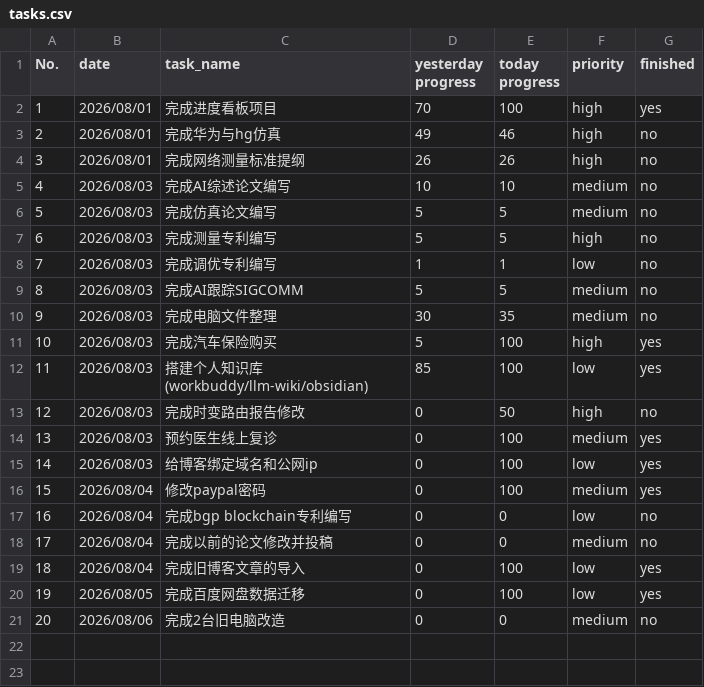
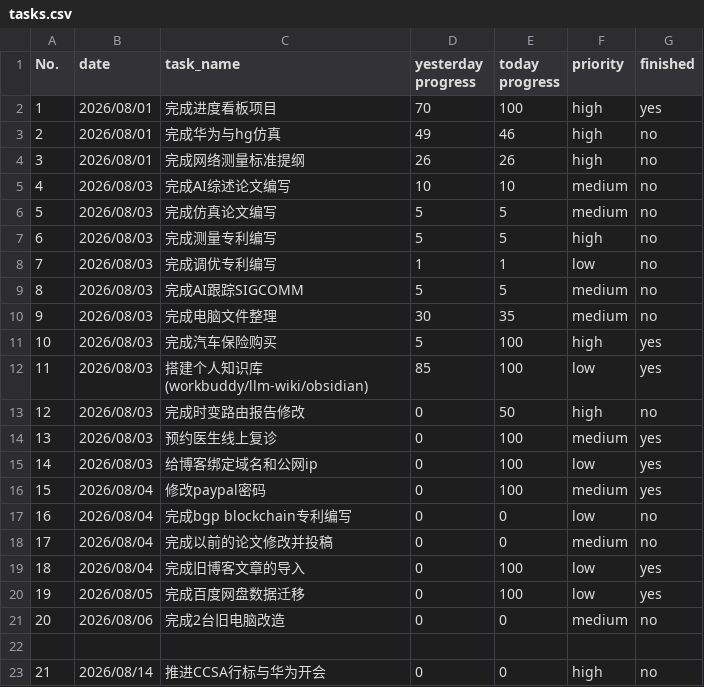
Before and after one commit to codeswolves/reTerminalE1002, a CSV file: data/tasks.csv, drawn as a sheet.

Commit message:
chore: 添加待办(推进CCSA行标与华为开会) + 更新体重/标语数据

```diff
--- a/data/tasks.csv
+++ b/data/tasks.csv
@@ -21 +21,3 @@ No.,date,task_name,yesterday progress,today progress,priority,finished
 20,2026/08/06,完成2台旧电脑改造,0,0,medium,no
+
+21,2026/08/14,推进CCSA行标与华为开会,0,0,high,no
```
Also changed, not shown: data/weight.csv, 1 other file.
